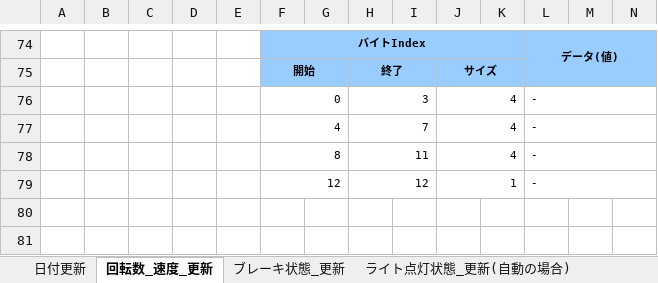
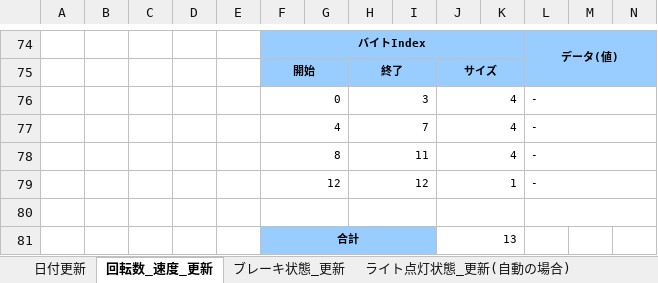
Before and after one commit to CountrySideEngineer/BicycleFrontPanel, an Excel workbook: dev/doc/sequence_design.xlsx, sheet 回転数_速度_更新, drawn as a sheet; only a part is shown, gaps mark what is left out; values as stored, in another font and other column widths than the file's, no borders; charts and pictures not drawn; rows hold the shown columns only; the diff names each change by its address in the sheet, - before the commit and + after, or states it on an @@ line.

Commit message:
Update design.

```diff
--- a/dev/doc/sequence_design.xlsx (sheet 回転数_速度_更新)
+++ b/dev/doc/sequence_design.xlsx (sheet 回転数_速度_更新)
+row 80: (empty)
+row 81:  |  |  |  |  | 合計 |  |  |  | 13
```
Also changed, not shown: charts or pictures.
